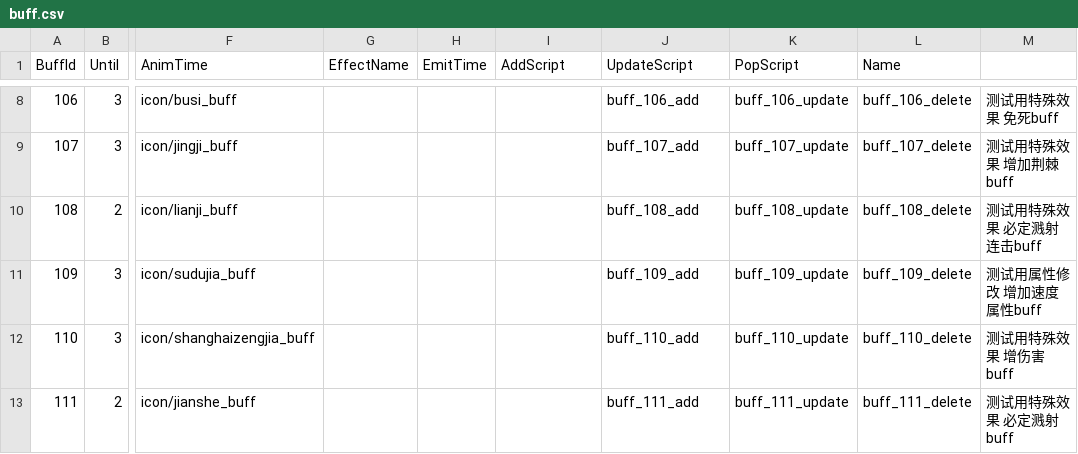
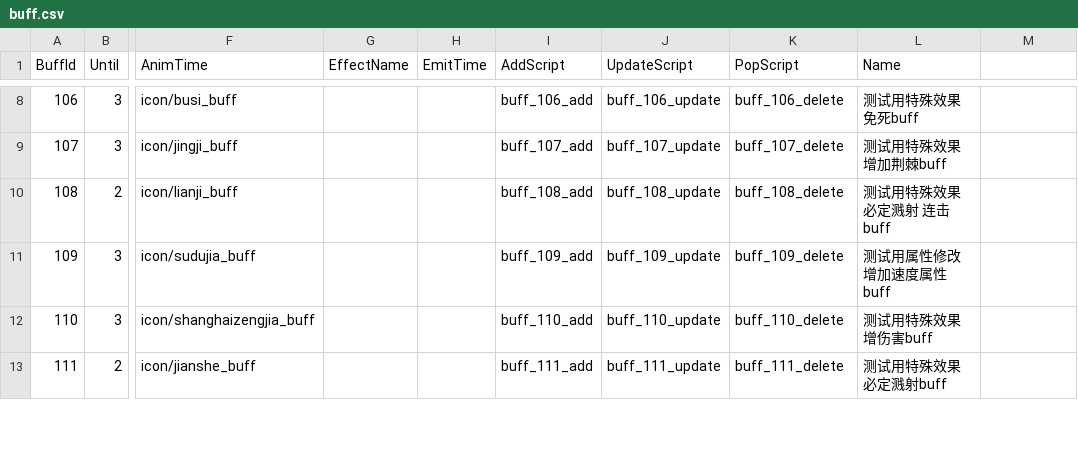
Before and after one commit to kevinnewkevin/xiyou, a CSV file: trunk/config/tables/buff.csv, drawn as a sheet; only a part is shown, gaps mark what is left out; the diff covers the shown part only; the diff names each change by its address in the sheet, - before the commit and + after, or states it on an @@ line.

```diff
--- a/trunk/config/tables/buff.csv
+++ b/trunk/config/tables/buff.csv
-I8 (AddScript): (empty)
+I8 (AddScript): buff_106_add
-J8 (UpdateScript): buff_106_add
+J8 (UpdateScript): buff_106_update
-K8 (PopScript): buff_106_update
+K8 (PopScript): buff_106_delete
-L8 (Name): buff_106_delete
+L8 (Name): 测试用特殊效果 免死buff
-M8: 测试用特殊效果 免死buff
+M8: (empty)
-I9 (AddScript): (empty)
+I9 (AddScript): buff_107_add
-J9 (UpdateScript): buff_107_add
+J9 (UpdateScript): buff_107_update
-K9 (PopScript): buff_107_update
+K9 (PopScript): buff_107_delete
-L9 (Name): buff_107_delete
+L9 (Name): 测试用特殊效果 增加荆棘buff
-M9: 测试用特殊效果 增加荆棘buff
+M9: (empty)
-I10 (AddScript): (empty)
+I10 (AddScript): buff_108_add
-J10 (UpdateScript): buff_108_add
+J10 (UpdateScript): buff_108_update
-K10 (PopScript): buff_108_update
+K10 (PopScript): buff_108_delete
-L10 (Name): buff_108_delete
+L10 (Name): 测试用特殊效果 必定溅射 连击buff
-M10: 测试用特殊效果 必定溅射 连击buff
+M10: (empty)
-I11 (AddScript): (empty)
+I11 (AddScript): buff_109_add
-J11 (UpdateScript): buff_109_add
+J11 (UpdateScript): buff_109_update
-K11 (PopScript): buff_109_update
+K11 (PopScript): buff_109_delete
-L11 (Name): buff_109_delete
+L11 (Name): 测试用属性修改 增加速度属性buff
-M11: 测试用属性修改 增加速度属性buff
+M11: (empty)
-I12 (AddScript): (empty)
+I12 (AddScript): buff_110_add
-J12 (UpdateScript): buff_110_add
+J12 (UpdateScript): buff_110_update
-K12 (PopScript): buff_110_update
+K12 (PopScript): buff_110_delete
-L12 (Name): buff_110_delete
+L12 (Name): 测试用特殊效果 增伤害buff
-M12: 测试用特殊效果 增伤害buff
+M12: (empty)
-I13 (AddScript): (empty)
+I13 (AddScript): buff_111_add
-J13 (UpdateScript): buff_111_add
+J13 (UpdateScript): buff_111_update
-K13 (PopScript): buff_111_update
+K13 (PopScript): buff_111_delete
-L13 (Name): buff_111_delete
+L13 (Name): 测试用特殊效果 必定溅射buff
-M13: 测试用特殊效果 必定溅射buff
+M13: (empty)
```
Also changed, not shown: 105 edited cells elsewhere in this file.
